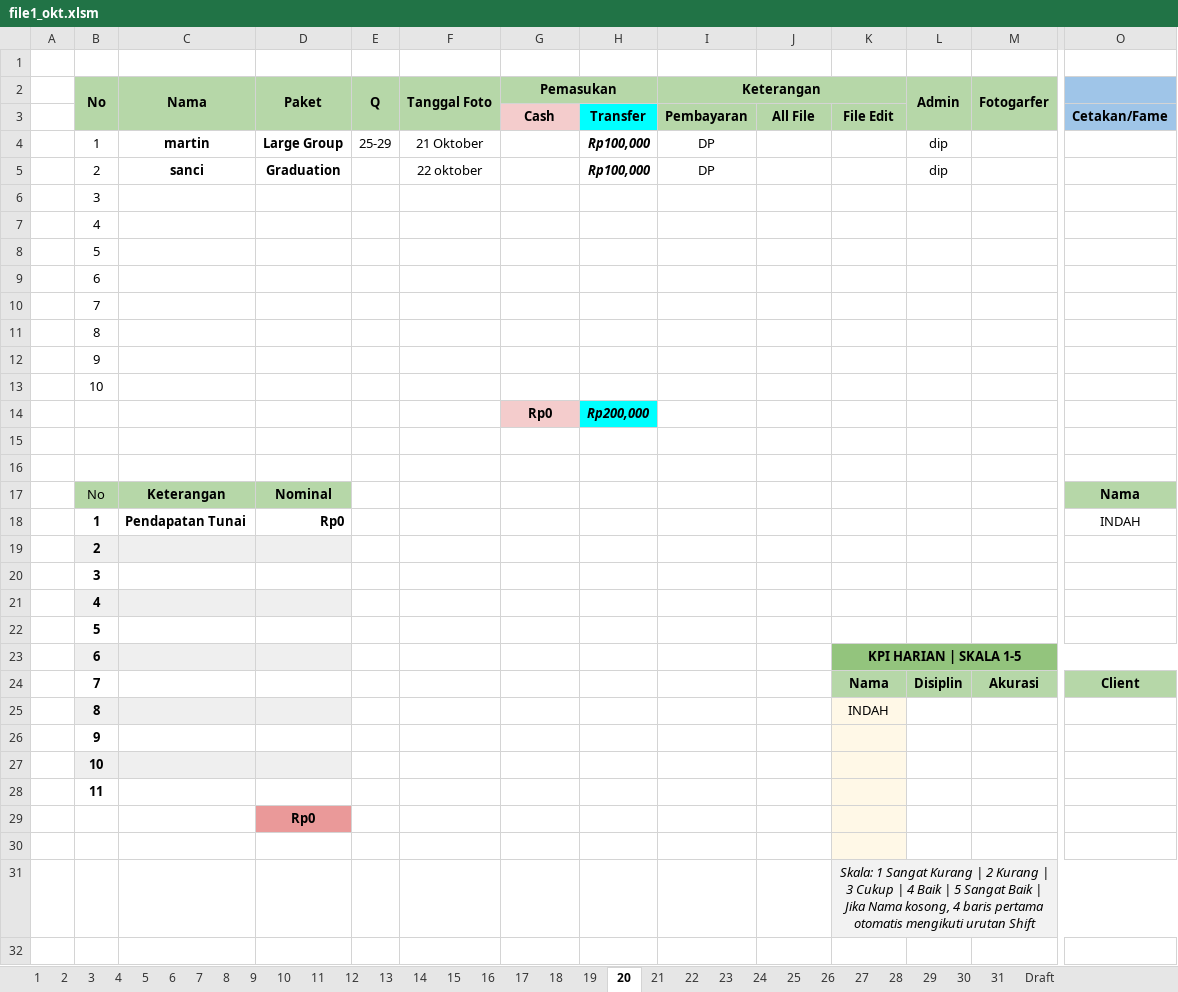
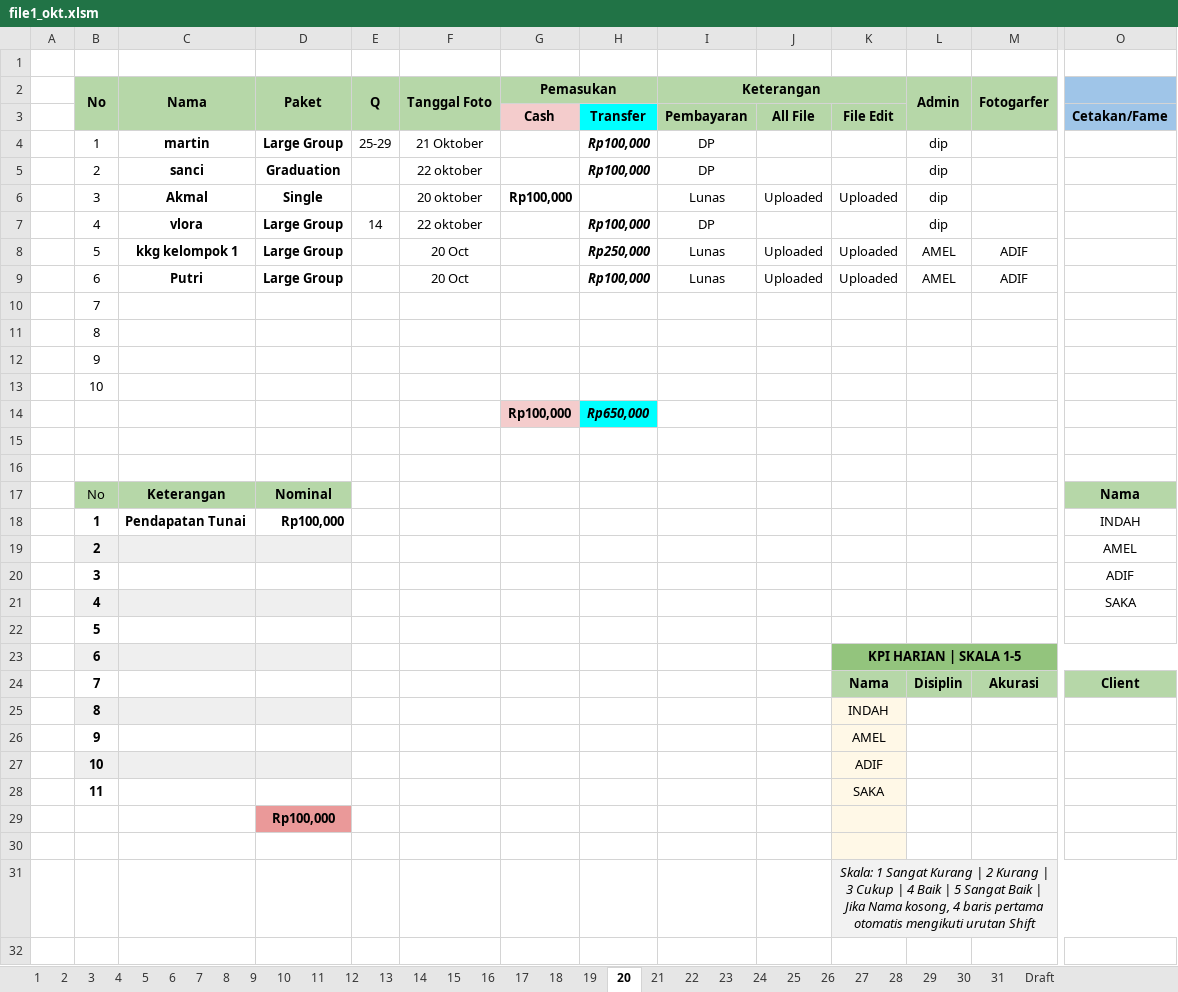
Before and after one commit to whynunuu/FoxeStudio, an Excel workbook: file1_okt.xlsm, sheet 20, drawn as a sheet; only a part is shown, gaps mark what is left out; values as stored, in another font and other column widths than the file's, no borders; charts and pictures and conditional formats not drawn; removed rows and columns are numbered as before the commit, all else as after; rows hold the shown columns only; the diff covers the shown part only; the diff names each change by its address in the sheet, - before the commit and + after, or states it on an @@ line.

```diff
--- a/file1_okt.xlsm (sheet 20)
+++ b/file1_okt.xlsm (sheet 20)
-row 6:  | 3
-row 7:  | 4
-row 8:  | 5
-row 9:  | 6
+row 6:  | 3 | Akmal | Single |  | 20 oktober | Rp100,000 |  | Lunas | Uploaded | Uploaded | dip
+row 7:  | 4 | vlora | Large Group | 14 | 22 oktober |  | Rp100,000 | DP |  |  | dip
+row 8:  | 5 | kkg kelompok 1 | Large Group |  | 20 Oct |  | Rp250,000 | Lunas | Uploaded | Uploaded | AMEL | ADIF
+row 9:  | 6 | Putri | Large Group |  | 20 Oct |  | Rp100,000 | Lunas | Uploaded | Uploaded | AMEL | ADIF
-row 14:  |  |  |  |  |  | Rp0 | Rp200,000
+row 14:  |  |  |  |  |  | Rp100,000 | Rp650,000
-D18 (Paket): Rp0
+D18 (Paket): Rp100,000
-O19: (empty)
+O19: AMEL
-O20: (empty)
+O20: ADIF
-O21: (empty)
+O21: SAKA
-row 26:  | 9
-row 27:  | 10
-row 28:  | 11
+row 26:  | 9 |  |  |  |  |  |  |  |  | AMEL
+row 27:  | 10 |  |  |  |  |  |  |  |  | ADIF
+row 28:  | 11 |  |  |  |  |  |  |  |  | SAKA
-D29 (Paket): Rp0
+D29 (Paket): Rp100,000
```
Also changed, not shown: 4 edited cells elsewhere in this sheet, sheet Resume Karyawan KPI, sheet 19, sheet 31, formulas that keep their value, charts or pictures, file2.xlsx, file2_okt.xlsx, 4 other files.
